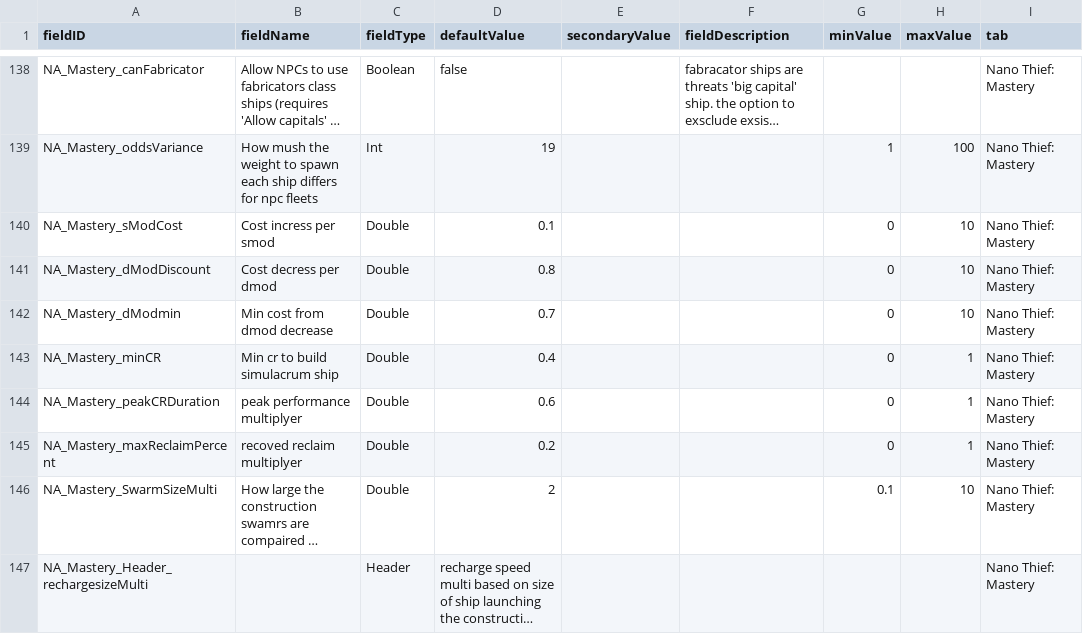
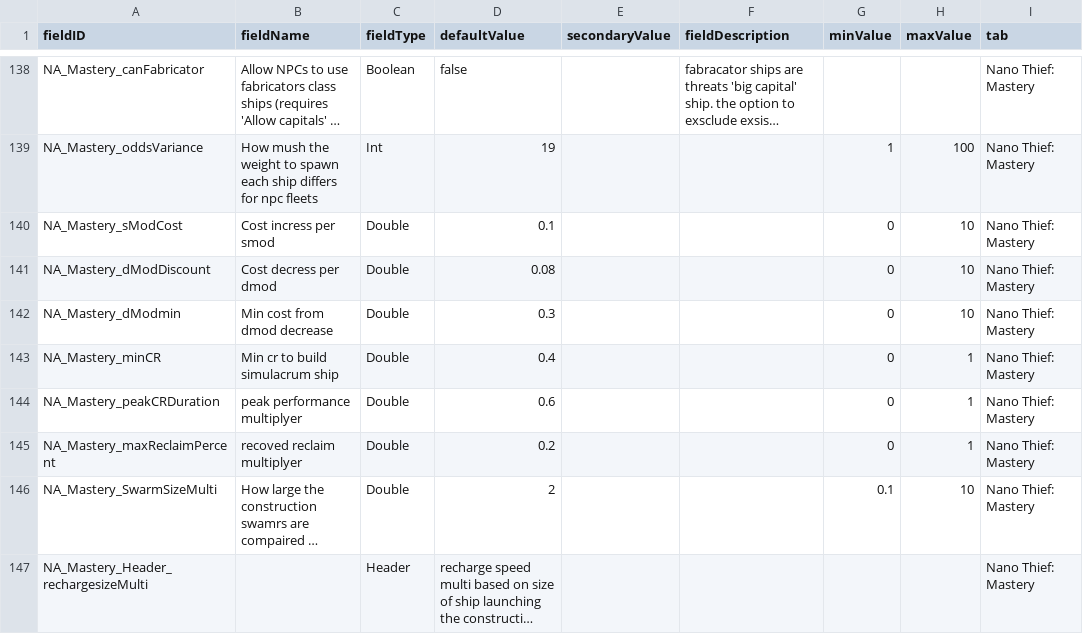
Before and after one commit to Alaricdragon/Abyssal_XO, a CSV file: data/config/LunaSettings.csv, drawn as a sheet; only a part is shown, gaps mark what is left out; long unchanged cells end in ….

```diff
--- a/data/config/LunaSettings.csv
+++ b/data/config/LunaSettings.csv
@@ -140,4 +140,4 @@ NA_Mastery_oddsVariance,How mush the weight to spawn each ship differs for npc f
 NA_Mastery_sModCost,Cost incress per smod,Double,0.1,,,0,10,Nano Thief: Mastery
-NA_Mastery_dModDiscount,Cost decress per dmod,Double,0.8,,,0,10,Nano Thief: Mastery
-NA_Mastery_dModmin,Min cost from dmod decrease,Double,0.7,,,0,10,Nano Thief: Mastery
+NA_Mastery_dModDiscount,Cost decress per dmod,Double,0.08,,,0,10,Nano Thief: Mastery
+NA_Mastery_dModmin,Min cost from dmod decrease,Double,0.3,,,0,10,Nano Thief: Mastery
 NA_Mastery_minCR,Min cr to build simulacrum ship,Double,0.4,,,0,1,Nano Thief: Mastery
```
Also changed, not shown: 6 other files.
